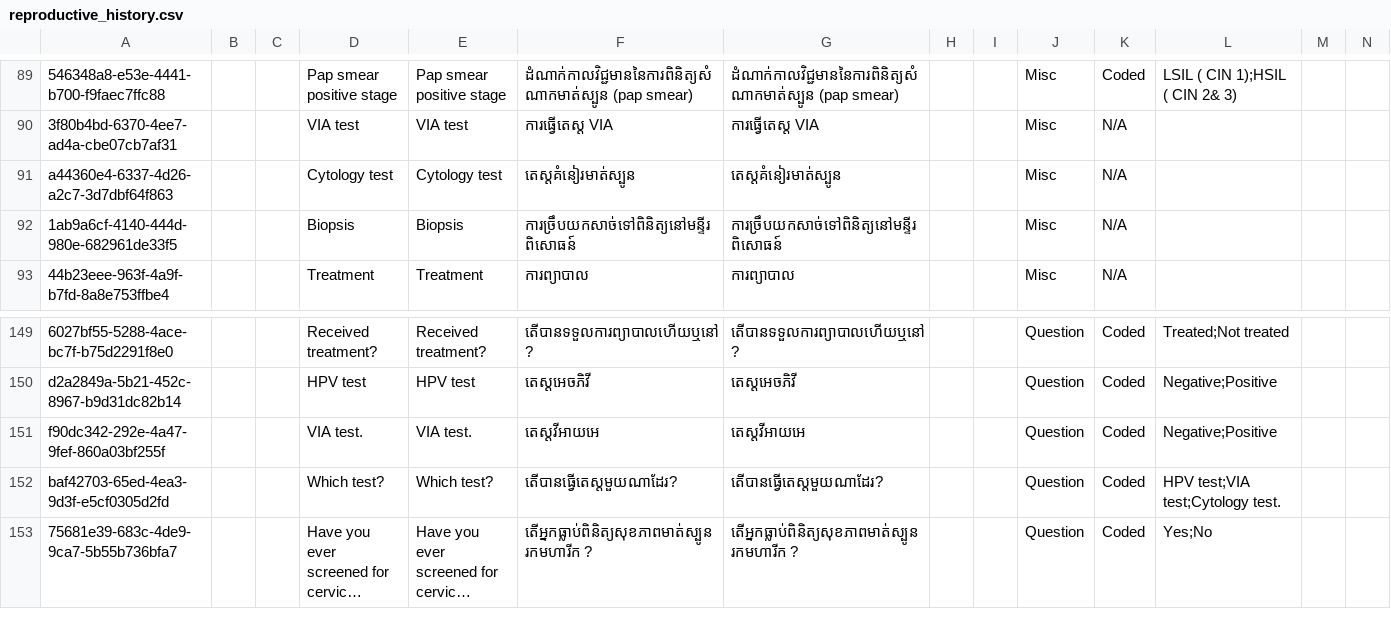
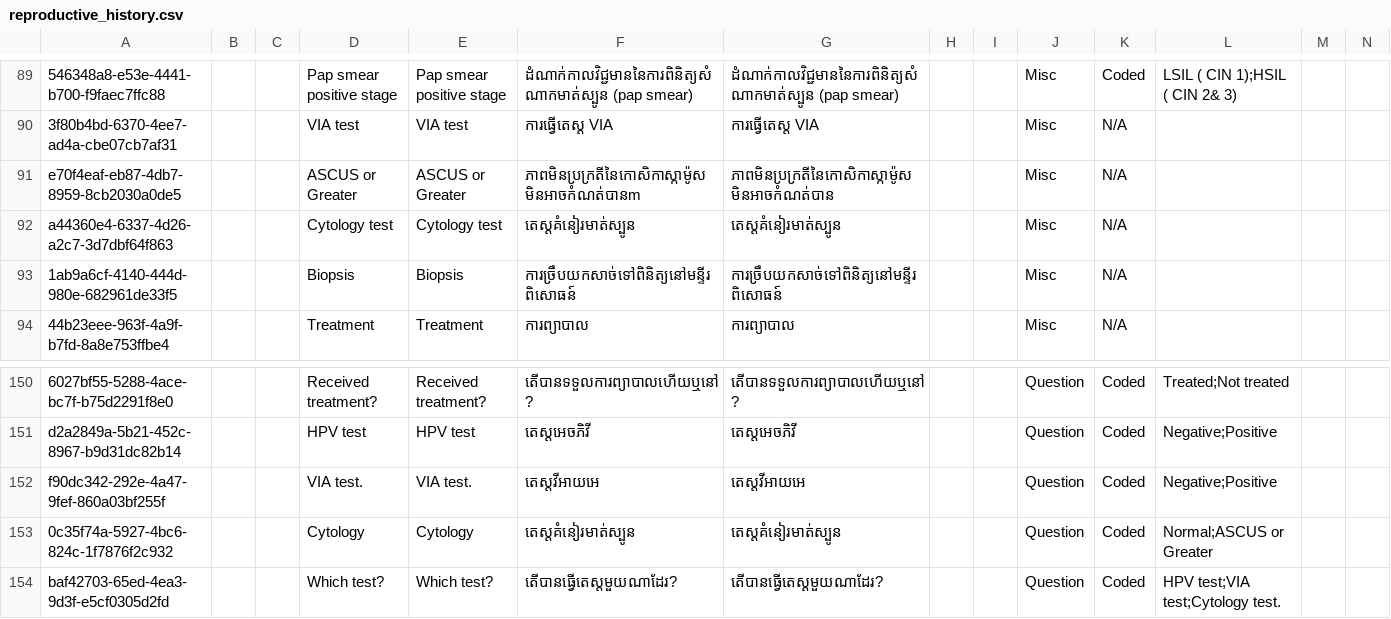
Before and after one commit to mekomsolutions/ozone-distro-cambodia, a CSV file: configs/openmrs_config/concepts/reproductive_history.csv, drawn as a sheet; only a part is shown, gaps mark what is left out; the shorter side is filled out with more unchanged rows; long unchanged cells end in …; rows hold the shown columns only; the diff names each change by its address in the sheet, - before the commit and + after, or states it on an @@ line.

Commit message:
Added cytology question if the Cytology test is selected

```diff
--- a/configs/openmrs_config/concepts/reproductive_history.csv
+++ b/configs/openmrs_config/concepts/reproductive_history.csv
+row 91: e70f4eaf-eb87-4db7-8959-8cb2030a0de5 |  |  | ASCUS or Greater | ASCUS or Greater | ភាពមិនប្រក្រតីនៃកោសិកាស្កាម៉ូសមិនអាចកំណត់បានm | ភាពមិនប្រក្រតីនៃកោសិកាស្កាម៉ូសមិនអាចកំណត់បាន |  |  | Misc | N/A
+row 153: 0c35f74a-5927-4bc6-824c-1f7876f2c932 |  |  | Cytology | Cytology | តេស្តគំនៀរមាត់ស្បូន | តេស្តគំនៀរមាត់ស្បូន |  |  | Question | Coded | Normal;ASCUS or Greater
```
Also changed, not shown: 1 other file.
